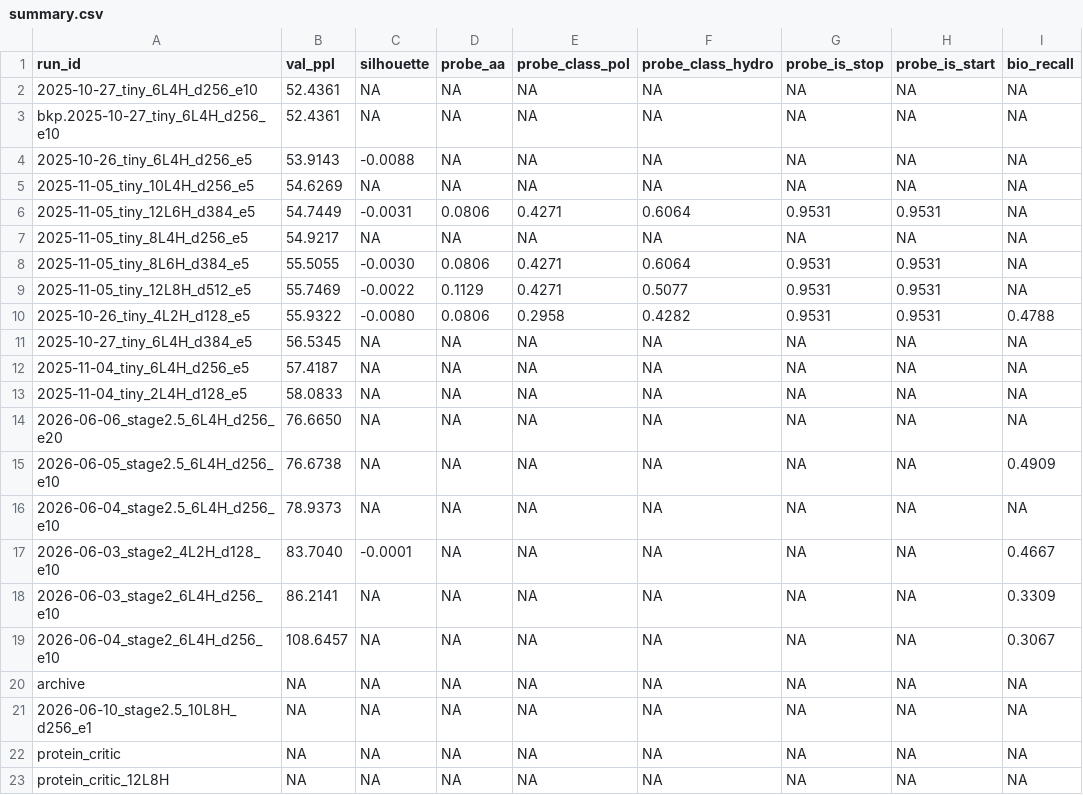
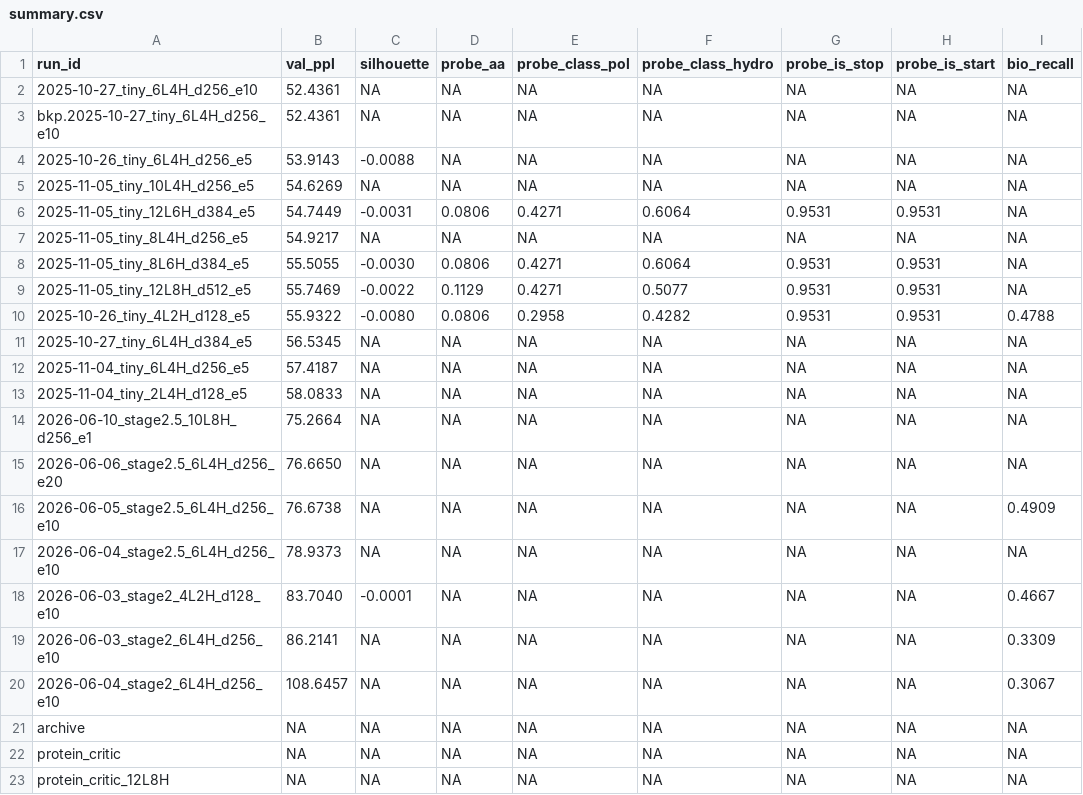
Before and after one commit to AvishaiBarnoy/genomics-lm, a CSV file: runs/_summary/summary.csv, drawn as a sheet; removed rows and columns are numbered as before the commit, all else as after; the diff names each change by its address in the sheet, - before the commit and + after, or states it on an @@ line.

```diff
--- a/runs/_summary/summary.csv
+++ b/runs/_summary/summary.csv
+row 14: 2026-06-10_stage2.5_10L8H_d256_e1 | 75.2664 | NA | NA | NA | NA | NA | NA | NA
-row 21: 2026-06-10_stage2.5_10L8H_d256_e1 | NA | NA | NA | NA | NA | NA | NA | NA
```
Also changed, not shown: 2 other files.
